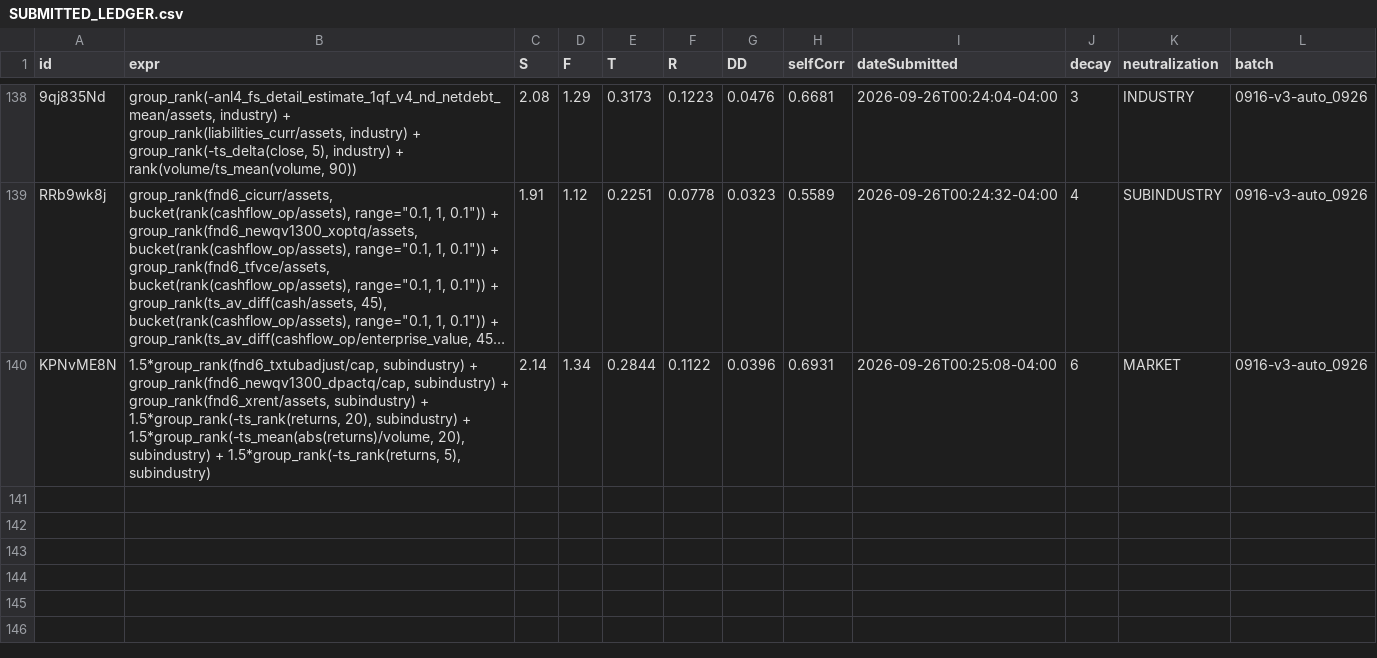
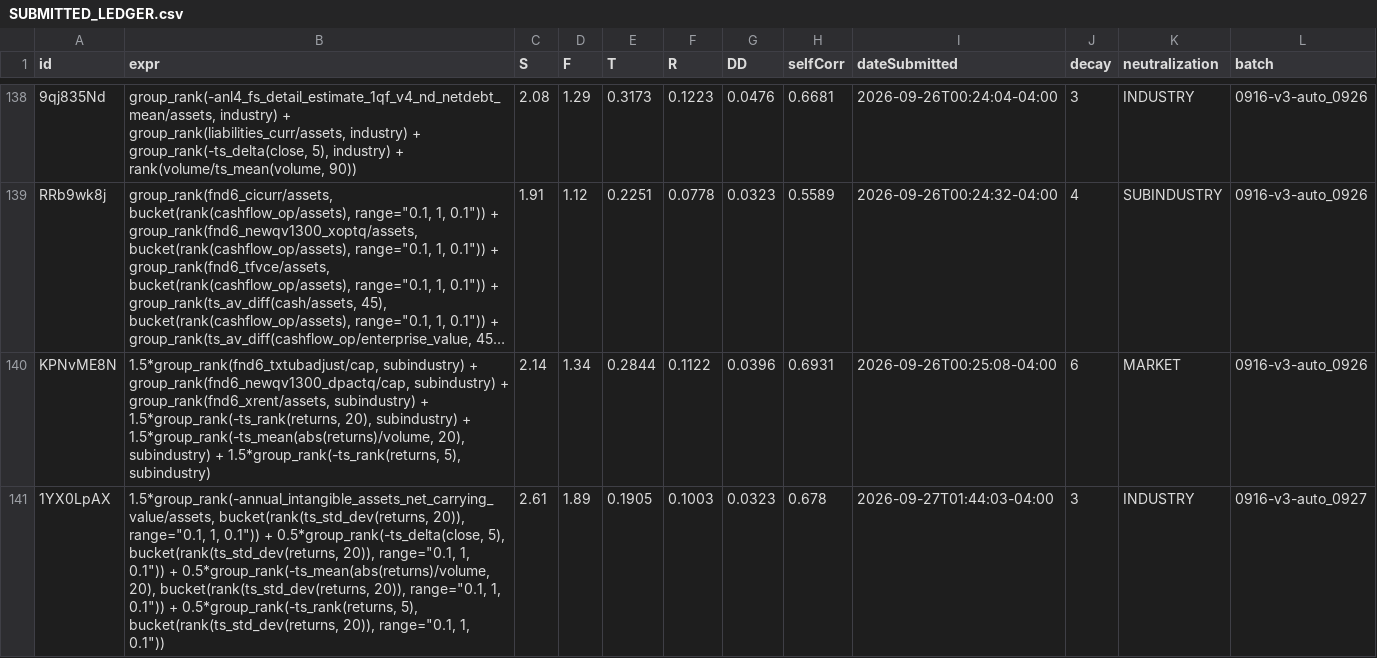
Before and after one commit to jslijb/worldQuantAlpha, a CSV file: data/alpha_quality_analysis/SUBMITTED_LEDGER.csv, drawn as a sheet; only a part is shown, gaps mark what is left out; long unchanged cells end in …; the diff names each change by its address in the sheet, - before the commit and + after, or states it on an @@ line.

Commit message:
submit: 新增 26 条候选 / 台账 +1 / 文档 2 项
台账: 140 → 141 行 (+1)
新增模拟记录: 26 条
其他变更: 14 项
  M  .workbuddy/memory/2026-09-27.md
  M  data/alpha_quality_analysis/SUBMITTED_LEDGER.csv
  M  data/alpha_quality_analysis/SUBMIT_VERDICTS.csv
  ?? data/alpha_quality_analysis/pnl/1YX0LpAX.json
  ?? data/alpha_quality_analysis/pnl/1YX0onRK.json
  ?? data/alpha_quality_analysis/pnl/A1NEOxJX.json
  ?? data/alpha_quality_analysis/pnl/N1a86bGX.json
  ?? data/alpha_quality_analysis/pnl/P02KrmqM.json
  ?? data/alpha_quality_analysis/pnl/QPb65Pd5.json
  ?? data/alpha_quality_analysis/pnl/YPbYWP9w.json
  ?? data/alpha_quality_analysis/pnl/j2AOwGeW.json
  ?? data/alpha_quality_analysis/pnl/omLZzkp6.json
  ?? data/alpha_quality_analysis/pnl/vRrP5kaQ.json
  M  docs/exam/备考总纲_详细版.md

```diff
--- a/data/alpha_quality_analysis/SUBMITTED_LEDGER.csv
+++ b/data/alpha_quality_analysis/SUBMITTED_LEDGER.csv
+row 141: 1YX0LpAX | 1.5*group_rank(-annual_intangible_assets_net_carrying_value/assets, bucket(rank(ts_std_dev(returns, 20)), range="0.1, 1, 0.1")) + 0.5*group_rank(-ts_delta(close, 5), bucket(rank(ts_std_dev(returns, 20)), range="0.1, 1, 0.1")) + 0.5*group_rank(-ts_mean(abs(returns)/volume, 20), bucket(rank(ts_std_dev(returns, 20)), range="0.1, 1, 0.1")) + 0.5*group_rank(-ts_rank(returns, 5), bucket(rank(ts_std_dev(returns, 20)), range="0.1, 1, 0.1")) | 2.61 | 1.89 | 0.1905 | 0.1003 | 0.0323 | 0.678 | 2026-09-27T01:44:03-04:00 | 3 | INDUSTRY | 0916-v3-auto_0927
```
Also changed, not shown: data/alpha_quality_analysis/SUBMIT_VERDICTS.csv, 38 other files.
